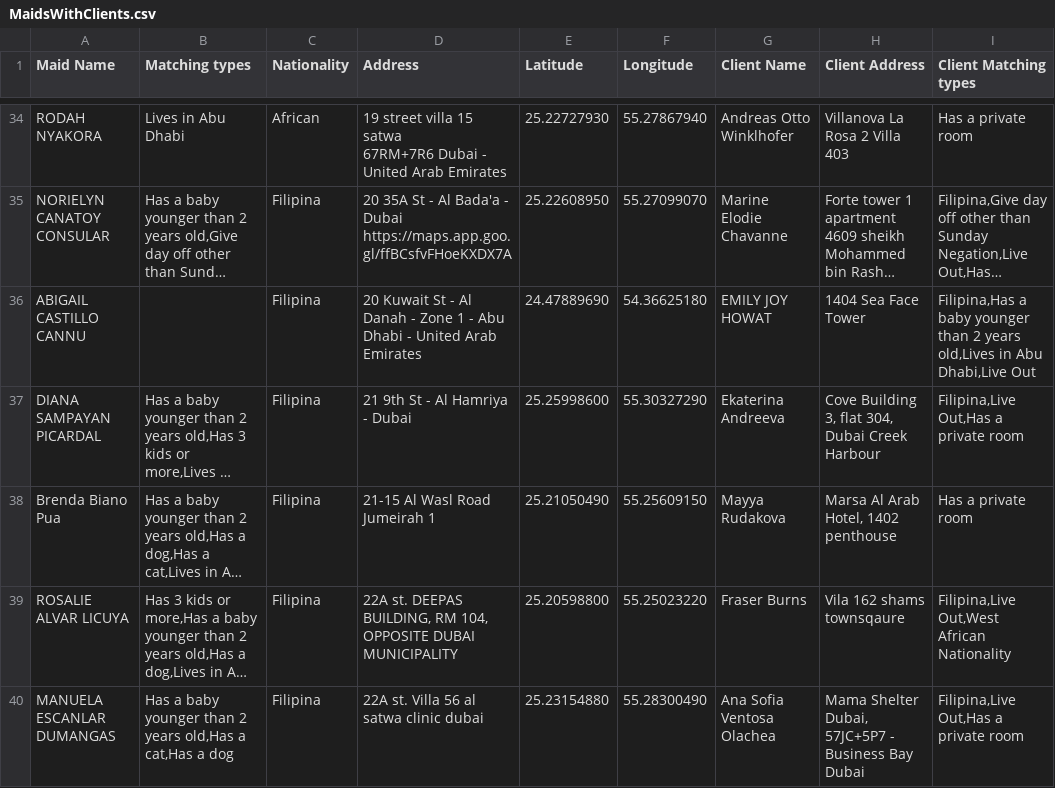
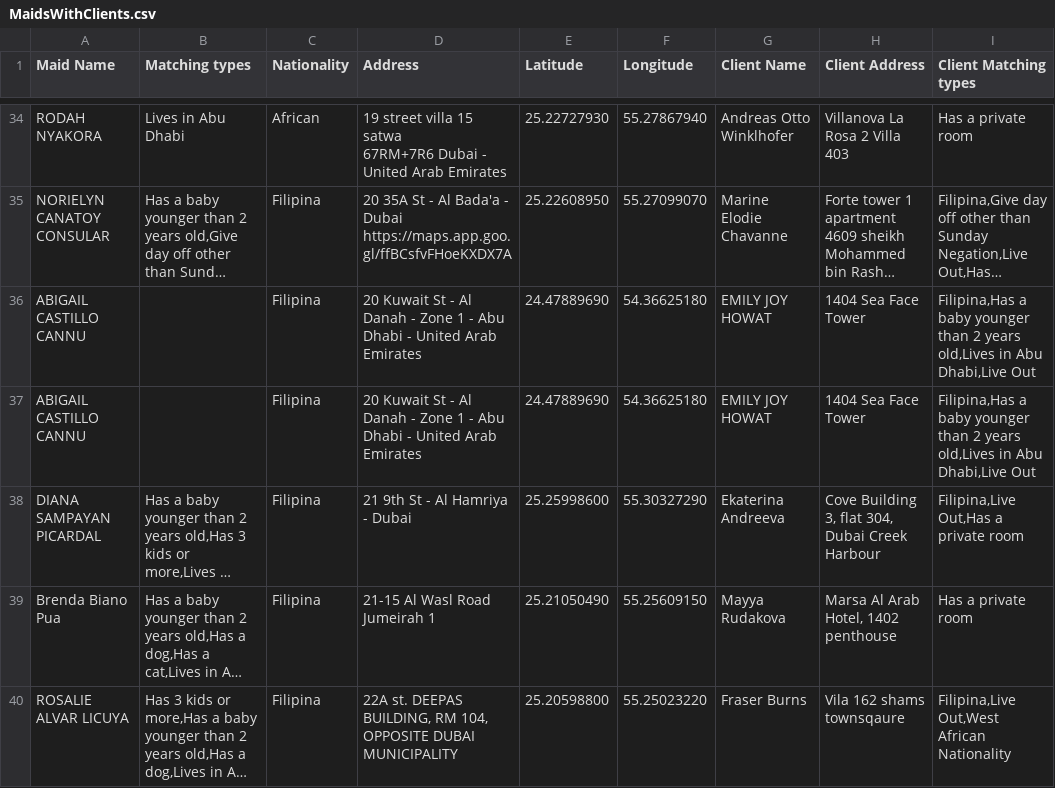
Before and after one commit to charbelchdid/map, a CSV file: MaidsWithClients.csv, drawn as a sheet; only a part is shown, gaps mark what is left out; the shorter side is filled out with more unchanged rows; long unchanged cells end in …; the diff covers the shown part only; the diff names each change by its address in the sheet, - before the commit and + after, or states it on an @@ line.

Commit message:
Update MaidsWithClients.csv - 2025-11-07T06:11:14.804Z

```diff
--- a/MaidsWithClients.csv
+++ b/MaidsWithClients.csv
+row 37: ABIGAIL CASTILLO CANNU |  | Filipina | 20 Kuwait St - Al Danah - Zone 1 - Abu Dhabi - United Arab Emirates | 24.47889690 | 54.36625180 | EMILY JOY HOWAT | 1404 Sea Face Tower | Filipina,Has a baby younger than 2 years old,Lives in Abu Dhabi,Live Out
```
Also changed, not shown: 2 added rows, 1 removed row and 2 edited cells elsewhere in this file.
